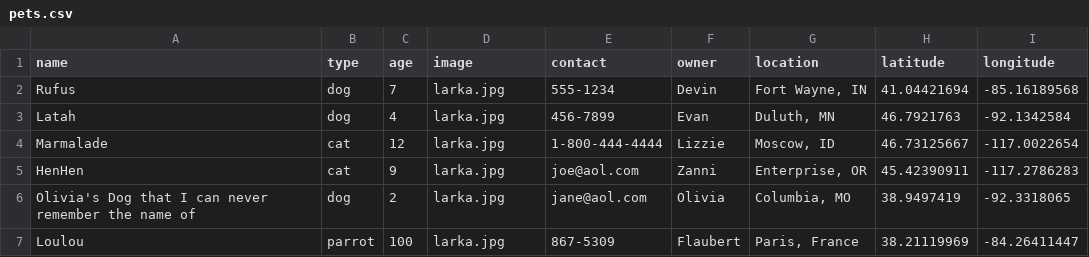
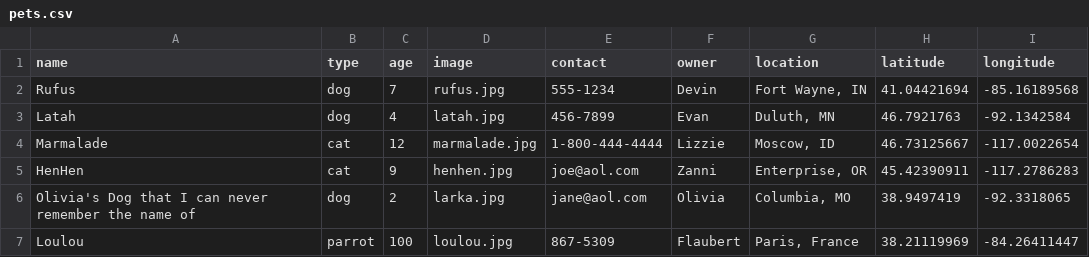
Before and after one commit to learn-static/foundations-4-computation, a CSV file: _data/pets.csv, drawn as a sheet.

Commit message:
new pets

```diff
--- a/_data/pets.csv
+++ b/_data/pets.csv
@@ -1,7 +1,7 @@
 name,type,age,image,contact,owner,location,latitude,longitude
-Rufus,dog,7,larka.jpg,555-1234,Devin,"Fort Wayne, IN",41.04421694,-85.16189568
-Latah,dog,4,larka.jpg,456-7899,Evan,"Duluth, MN",46.7921763,-92.1342584
-Marmalade,cat,12,larka.jpg,1-800-444-4444,Lizzie,"Moscow, ID",46.73125667,-117.0022654
-HenHen,cat,9,larka.jpg,joe@aol.com,Zanni,"Enterprise, OR",45.42390911,-117.2786283
+Rufus,dog,7,rufus.jpg,555-1234,Devin,"Fort Wayne, IN",41.04421694,-85.16189568
+Latah,dog,4,latah.jpg,456-7899,Evan,"Duluth, MN",46.7921763,-92.1342584
+Marmalade,cat,12,marmalade.jpg,1-800-444-4444,Lizzie,"Moscow, ID",46.73125667,-117.0022654
+HenHen,cat,9,henhen.jpg,joe@aol.com,Zanni,"Enterprise, OR",45.42390911,-117.2786283
 Olivia's Dog that I can never remember the name of,dog,2,larka.jpg,jane@aol.com,Olivia,"Columbia, MO",38.9497419, -92.3318065
-Loulou,parrot,100,larka.jpg,867-5309,Flaubert,"Paris, France",38.21119969,-84.26411447
+Loulou,parrot,100,loulou.jpg,867-5309,Flaubert,"Paris, France",38.21119969,-84.26411447
```
